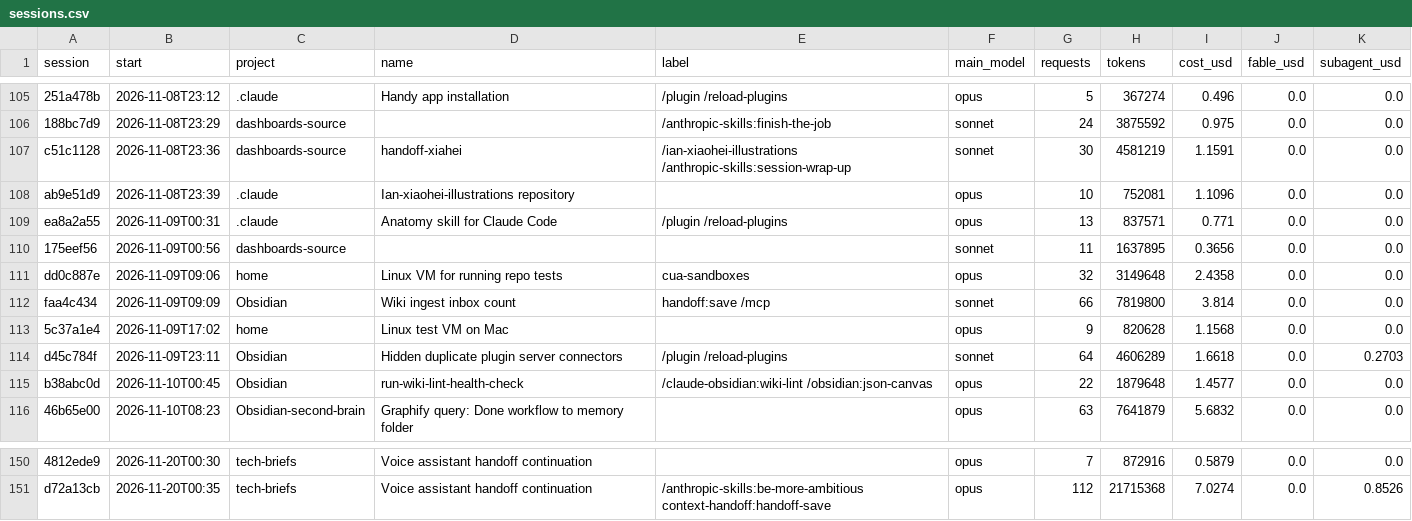
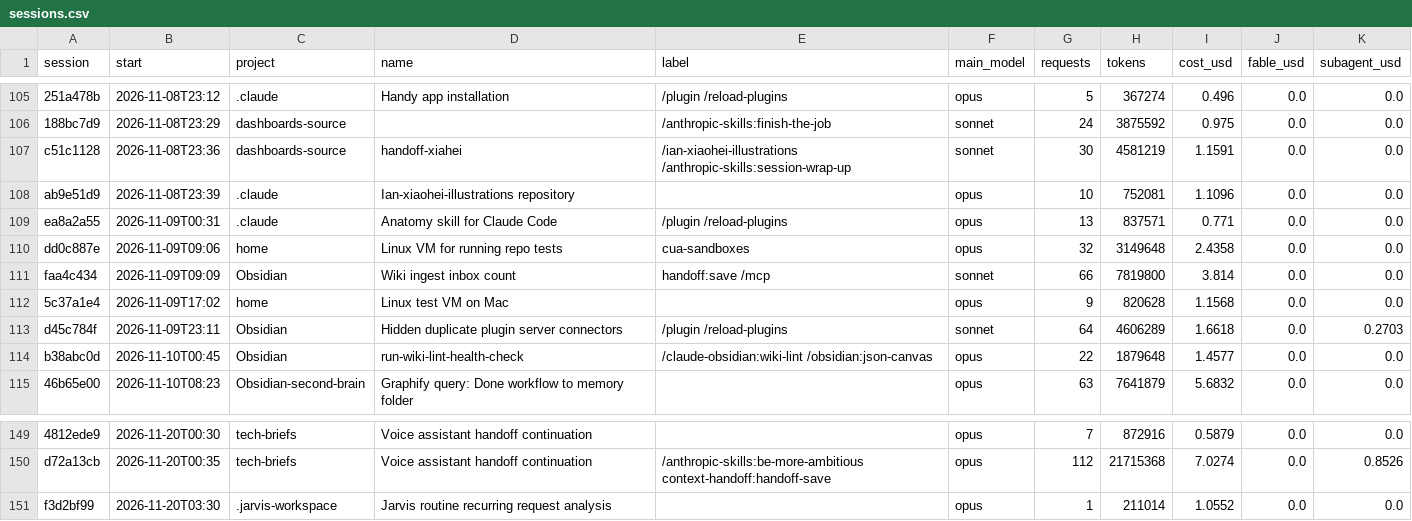
Before and after one commit to Baskers1/claude-usage-data, a CSV file: sessions.csv, drawn as a sheet; only a part is shown, gaps mark what is left out; removed rows and columns are numbered as before the commit, all else as after; the diff names each change by its address in the sheet, - before the commit and + after, or states it on an @@ line.

```diff
--- a/sessions.csv
+++ b/sessions.csv
-row 110: 175eef56 | 2026-11-09T00:56 | dashboards-source |  |  | sonnet | 11 | 1637895 | 0.3656 | 0.0 | 0.0
+row 151: f3d2bf99 | 2026-11-20T03:30 | .jarvis-workspace | Jarvis routine recurring request analysis |  | opus | 1 | 211014 | 1.0552 | 0.0 | 0.0
```
Also changed, not shown: usage.csv, 1 other file.
